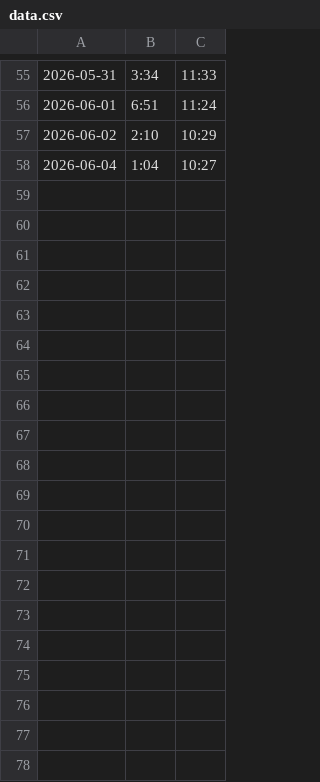
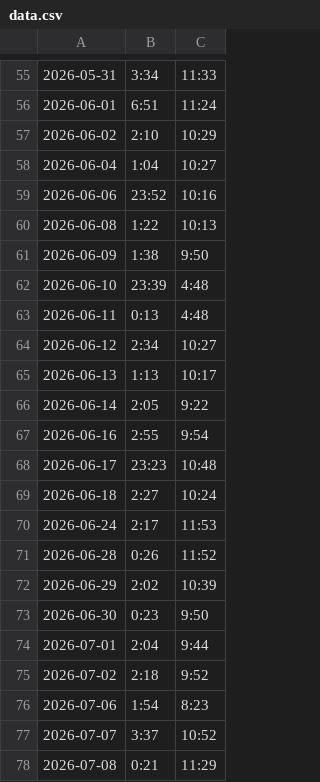
Before and after one commit to colorfulfool/sleep-tracker, a CSV file: static/data.csv, drawn as a sheet; only a part is shown, gaps mark what is left out; the diff covers the shown part only.

Commit message:
Update data

```diff
--- a/static/data.csv
+++ b/static/data.csv
@@ -58 +58,21 @@
 2026-06-04,1:04,10:27
+2026-06-06,23:52,10:16
+2026-06-08,1:22,10:13
+2026-06-09,1:38,9:50
+2026-06-10,23:39,4:48
+2026-06-11,0:13,4:48
+2026-06-12,2:34,10:27
+2026-06-13,1:13,10:17
+2026-06-14,2:05,9:22
+2026-06-16,2:55,9:54
+2026-06-17,23:23,10:48
+2026-06-18,2:27,10:24
+2026-06-24,2:17,11:53
+2026-06-28,0:26,11:52
+2026-06-29,2:02,10:39
+2026-06-30,0:23,9:50
+2026-07-01,2:04,9:44
+2026-07-02,2:18,9:52
+2026-07-06,1:54,8:23
+2026-07-07,3:37,10:52
+2026-07-08,0:21,11:29
```
Also changed, not shown: 23 added rows elsewhere in this file.
